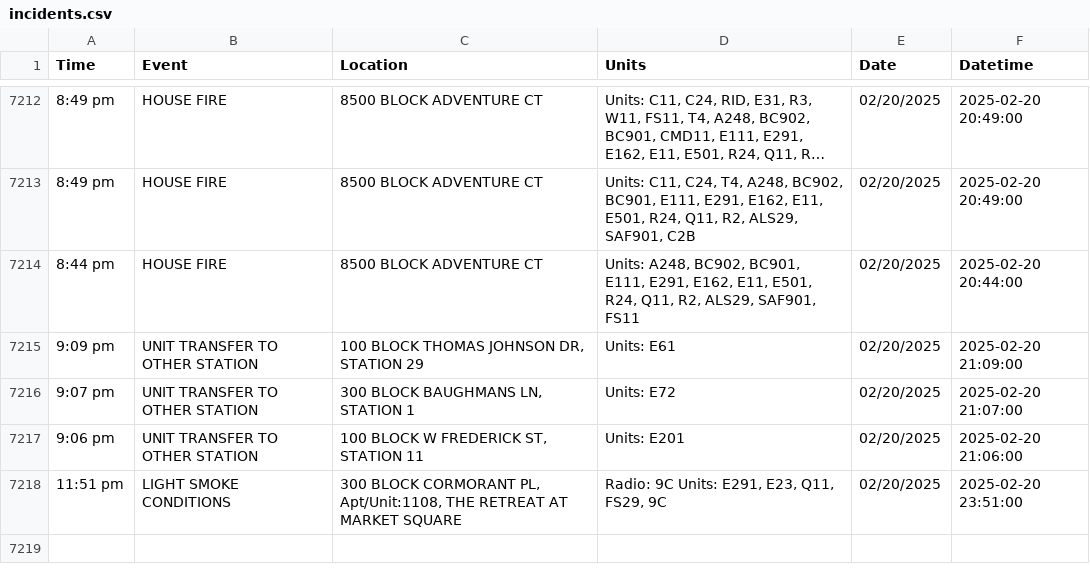
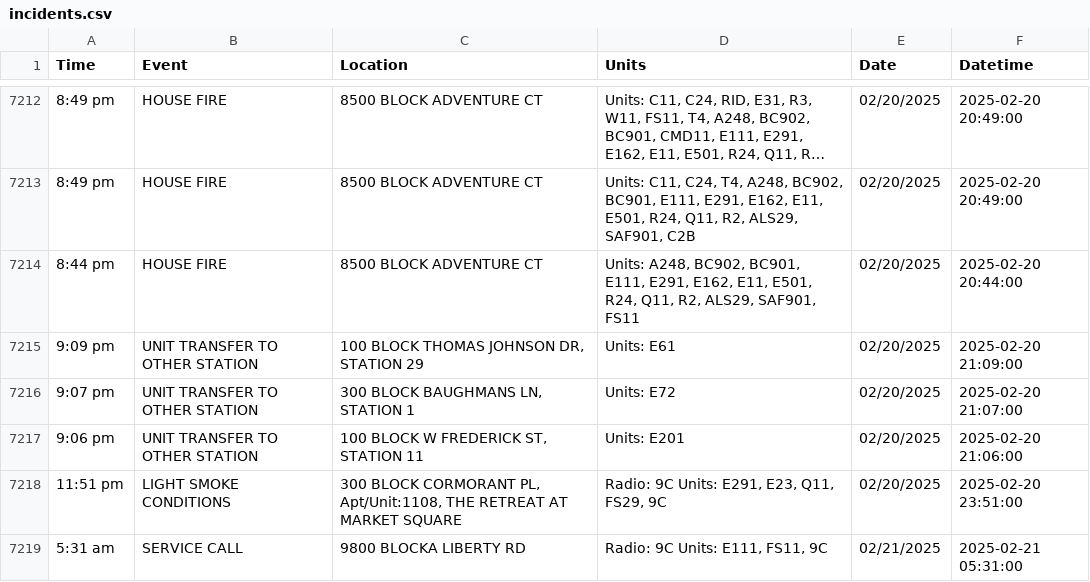
Before and after one commit to NewsAppsUMD/fredscanner, a CSV file: incidents.csv, drawn as a sheet; only a part is shown, gaps mark what is left out; long unchanged cells end in ….

```diff
--- a/incidents.csv
+++ b/incidents.csv
@@ -7218 +7218,2 @@ Time,Event,Location,Units,Date,Datetime
 11:51 pm,LIGHT SMOKE CONDITIONS,"300 BLOCK CORMORANT PL, Apt/Unit:1108, THE RETREAT AT MARKET SQUARE","Radio: 9C Units: E291, E23, Q11, FS29, 9C",02/20/2025,2025-02-20 23:51:00
+5:31 am,SERVICE CALL,9800 BLOCKA LIBERTY RD,"Radio: 9C Units: E111, FS11, 9C",02/21/2025,2025-02-21 05:31:00
```
Also changed, not shown: 1 other file.
